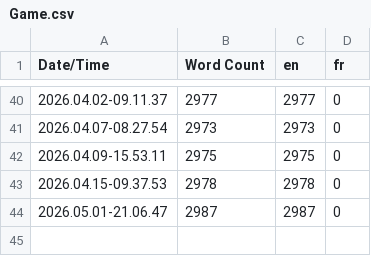
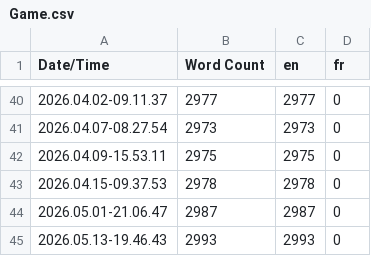
Before and after one commit to Lakifume/CVR, a CSV file: Content/Localization/Game/Game.csv, drawn as a sheet; only a part is shown, gaps mark what is left out; the diff names each change by its address in the sheet, - before the commit and + after, or states it on an @@ line.

```diff
--- a/Content/Localization/Game/Game.csv
+++ b/Content/Localization/Game/Game.csv
+row 45: 2026.05.13-19.46.43 | 2993 | 2993 | 0
```
Also changed, not shown: 57 other files.
